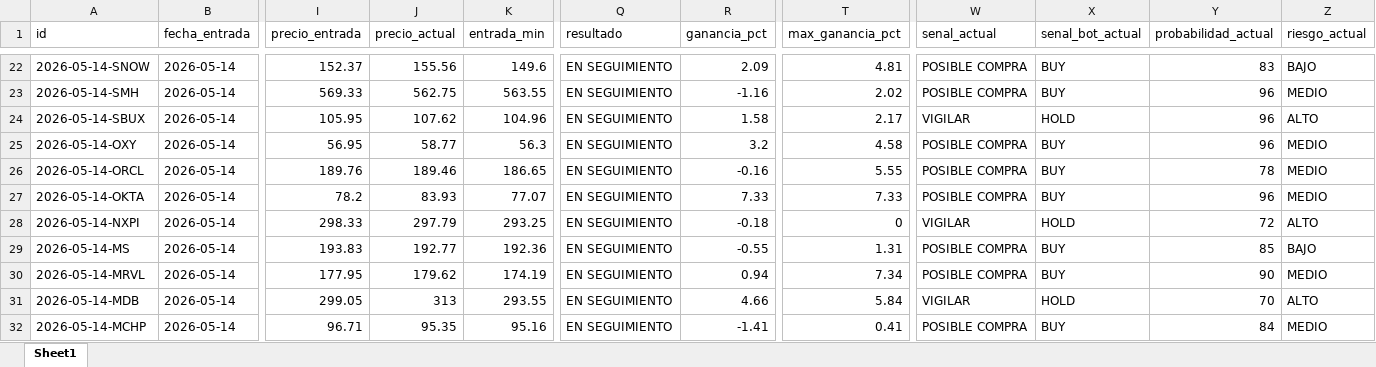
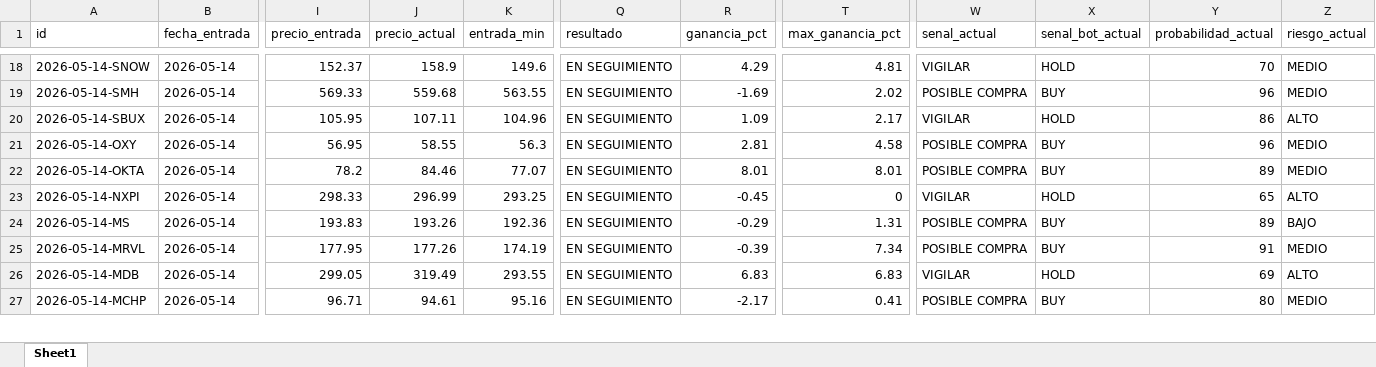
Before and after one commit to davascoj/BOT-ARQv2, an Excel workbook: historial_senales.xlsx, sheet Sheet1, drawn as a sheet; only a part is shown, gaps mark what is left out; values as stored, in another font and other column widths than the file's, no borders; removed rows and columns are numbered as before the commit, all else as after; rows hold the shown columns only; the diff covers the shown part only; the diff names each change by its address in the sheet, - before the commit and + after, or states it on an @@ line.

Commit message:
Actualizar analisis automatico ARQ v2

```diff
--- a/historial_senales.xlsx (sheet Sheet1)
+++ b/historial_senales.xlsx (sheet Sheet1)
-J18 (precio_actual): 155.56
+J18 (precio_actual): 158.9
-R18 (ganancia_pct): 2.09
+R18 (ganancia_pct): 4.29
-W18 (senal_actual): POSIBLE COMPRA
+W18 (senal_actual): VIGILAR
-X18 (senal_bot_actual): BUY
+X18 (senal_bot_actual): HOLD
-Y18 (probabilidad_actual): 83
+Y18 (probabilidad_actual): 70
-Z18 (riesgo_actual): BAJO
+Z18 (riesgo_actual): MEDIO
-J19 (precio_actual): 562.75
+J19 (precio_actual): 559.68
-R19 (ganancia_pct): -1.16
+R19 (ganancia_pct): -1.69
-J20 (precio_actual): 107.62
+J20 (precio_actual): 107.11
-R20 (ganancia_pct): 1.58
+R20 (ganancia_pct): 1.09
-Y20 (probabilidad_actual): 96
+Y20 (probabilidad_actual): 86
-J21 (precio_actual): 58.77
+J21 (precio_actual): 58.55
-R21 (ganancia_pct): 3.2
+R21 (ganancia_pct): 2.81
-row 26: 2026-05-14-ORCL | 2026-05-14 | 189.76 | 189.46 | 186.65 | EN SEGUIMIENTO | -0.16 | 5.55 | POSIBLE COMPRA | BUY | 78 | MEDIO
-J22 (precio_actual): 83.93
+J22 (precio_actual): 84.46
-R22 (ganancia_pct): 7.33
+R22 (ganancia_pct): 8.01
-T22 (max_ganancia_pct): 7.33
+T22 (max_ganancia_pct): 8.01
-Y22 (probabilidad_actual): 96
+Y22 (probabilidad_actual): 89
-J23 (precio_actual): 297.79
+J23 (precio_actual): 296.99
-R23 (ganancia_pct): -0.18
+R23 (ganancia_pct): -0.45
-Y23 (probabilidad_actual): 72
+Y23 (probabilidad_actual): 65
-J24 (precio_actual): 192.77
+J24 (precio_actual): 193.26
-R24 (ganancia_pct): -0.55
+R24 (ganancia_pct): -0.29
-Y24 (probabilidad_actual): 85
+Y24 (probabilidad_actual): 89
-J25 (precio_actual): 179.62
+J25 (precio_actual): 177.26
-R25 (ganancia_pct): 0.94
+R25 (ganancia_pct): -0.39
-Y25 (probabilidad_actual): 90
+Y25 (probabilidad_actual): 91
-J26 (precio_actual): 313
+J26 (precio_actual): 319.49
-R26 (ganancia_pct): 4.66
+R26 (ganancia_pct): 6.83
-T26 (max_ganancia_pct): 5.84
+T26 (max_ganancia_pct): 6.83
-Y26 (probabilidad_actual): 70
+Y26 (probabilidad_actual): 69
-J27 (precio_actual): 95.35
+J27 (precio_actual): 94.61
-R27 (ganancia_pct): -1.41
+R27 (ganancia_pct): -2.17
-Y27 (probabilidad_actual): 84
+Y27 (probabilidad_actual): 80
```
Also changed, not shown: 5 added rows, 4 removed rows and 150 edited cells elsewhere in this sheet, analisis_acciones.xlsx, 2 other files.
